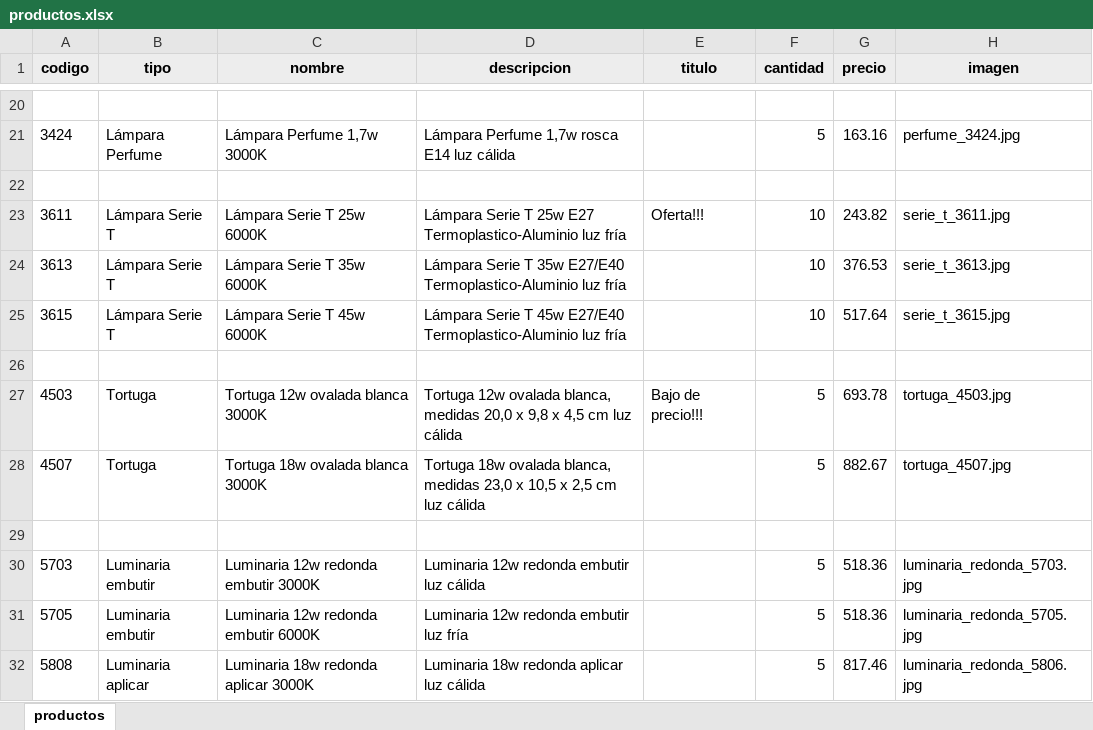
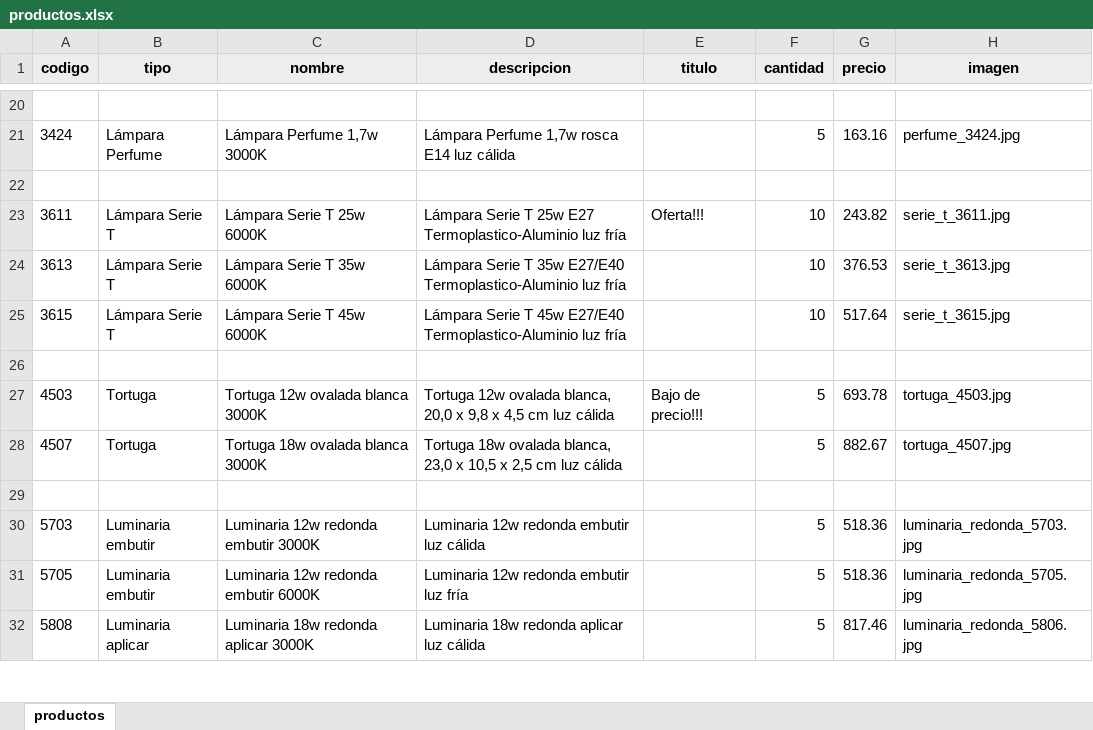
Before and after one commit to fmancevich/proyecto-final-react, an Excel workbook: public/data/productos.xlsx, sheet productos, drawn as a sheet; only a part is shown, gaps mark what is left out; values as stored, in another font and other column widths than the file's, no borders; the diff names each change by its address in the sheet, - before the commit and + after, or states it on an @@ line.

```diff
--- a/public/data/productos.xlsx (sheet productos)
+++ b/public/data/productos.xlsx (sheet productos)
-D27 (descripcion): …ovalada blanca, medidas 20,0 x…
+D27 (descripcion): …ovalada blanca, 20,0 x…
-D28 (descripcion): …ovalada blanca, medidas 23,0 x…
+D28 (descripcion): …ovalada blanca, 23,0 x…
```
Also changed, not shown: 11 other files.
